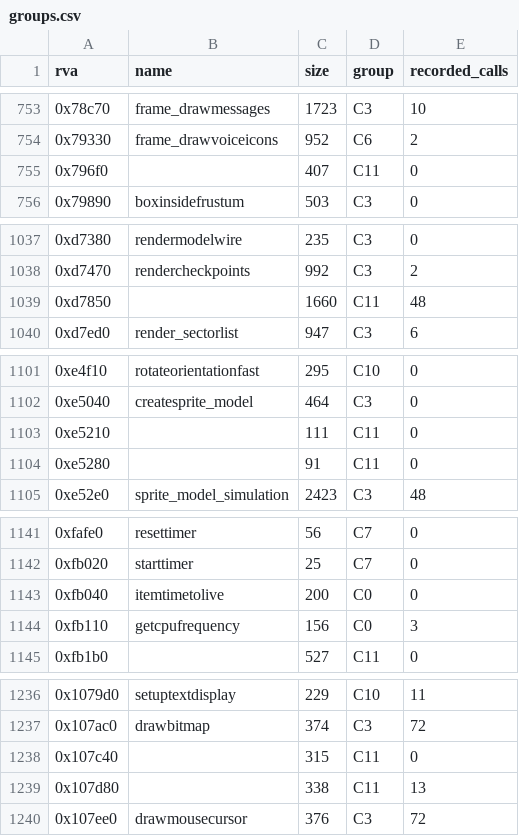
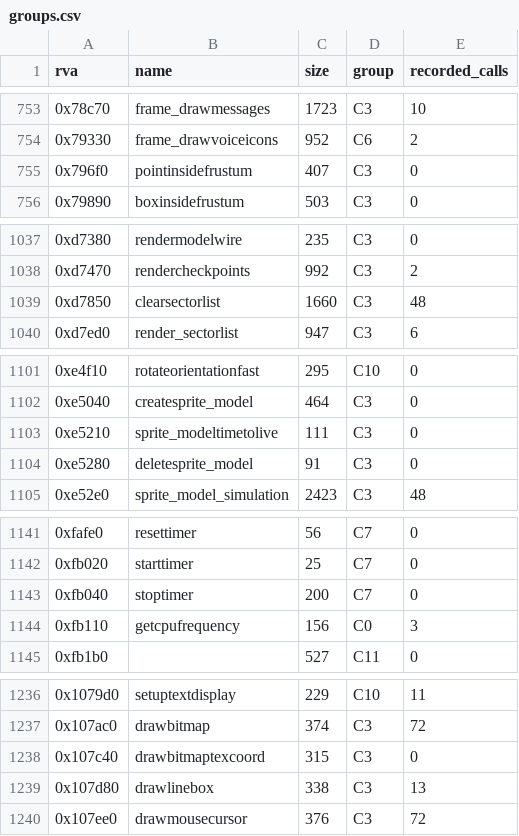
Before and after one commit to TheGreatVulpzin/OpenSubRosa24, a CSV file: analysis/client_win/groups.csv, drawn as a sheet; only a part is shown, gaps mark what is left out; the diff covers the shown part only.

```diff
--- a/analysis/client_win/groups.csv
+++ b/analysis/client_win/groups.csv
@@ -754,3 +754,3 @@ rva,name,size,group,recorded_calls
 0x79330,frame_drawvoiceicons,952,C6,2
-0x796f0,,407,C11,0
+0x796f0,pointinsidefrustum,407,C3,0
 0x79890,boxinsidefrustum,503,C3,0
@@ -1038,3 +1038,3 @@ rva,name,size,group,recorded_calls
 0xd7470,rendercheckpoints,992,C3,2
-0xd7850,,1660,C11,48
+0xd7850,clearsectorlist,1660,C3,48
 0xd7ed0,render_sectorlist,947,C3,6
@@ -1102,4 +1102,4 @@ rva,name,size,group,recorded_calls
 0xe5040,createsprite_model,464,C3,0
-0xe5210,,111,C11,0
-0xe5280,,91,C11,0
+0xe5210,sprite_modeltimetolive,111,C3,0
+0xe5280,deletesprite_model,91,C3,0
 0xe52e0,sprite_model_simulation,2423,C3,48
@@ -1142,3 +1142,3 @@ rva,name,size,group,recorded_calls
 0xfb020,starttimer,25,C7,0
-0xfb040,itemtimetolive,200,C0,0
+0xfb040,stoptimer,200,C7,0
 0xfb110,getcpufrequency,156,C0,3
@@ -1237,4 +1237,4 @@ rva,name,size,group,recorded_calls
 0x107ac0,drawbitmap,374,C3,72
-0x107c40,,315,C11,0
-0x107d80,,338,C11,13
+0x107c40,drawbitmaptexcoord,315,C3,0
+0x107d80,drawlinebox,338,C3,13
 0x107ee0,drawmousecursor,376,C3,72
```
Also changed, not shown: 1 edited cell elsewhere in this file, analysis/client_win/functions.csv, analysis/client_win/group_globals_C3.csv, 19 other files.
